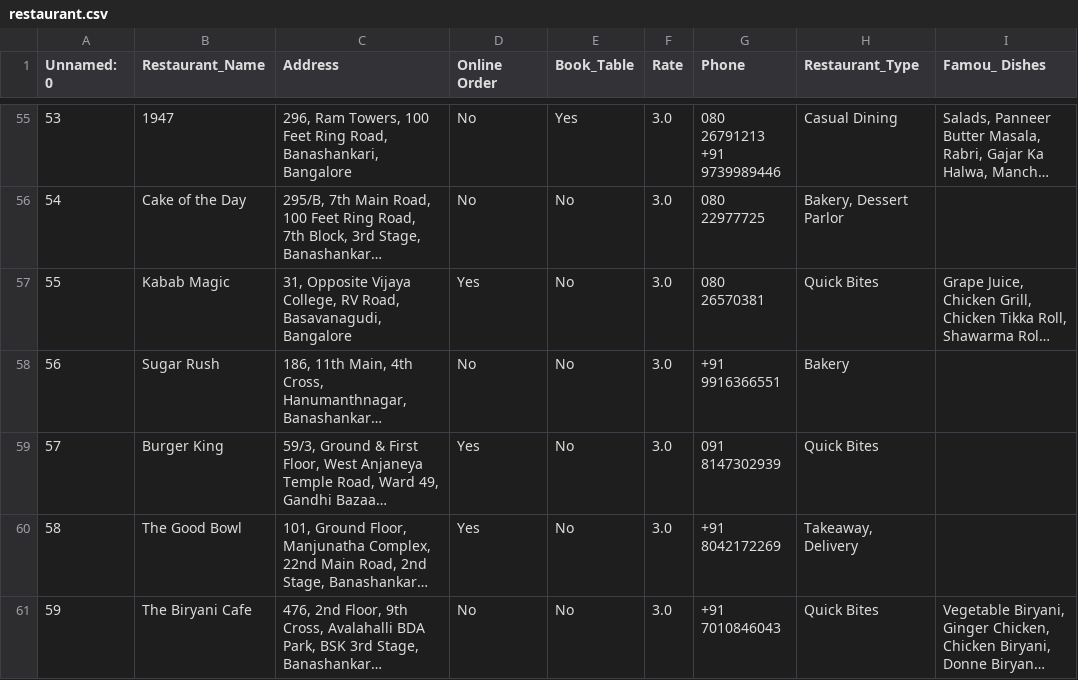
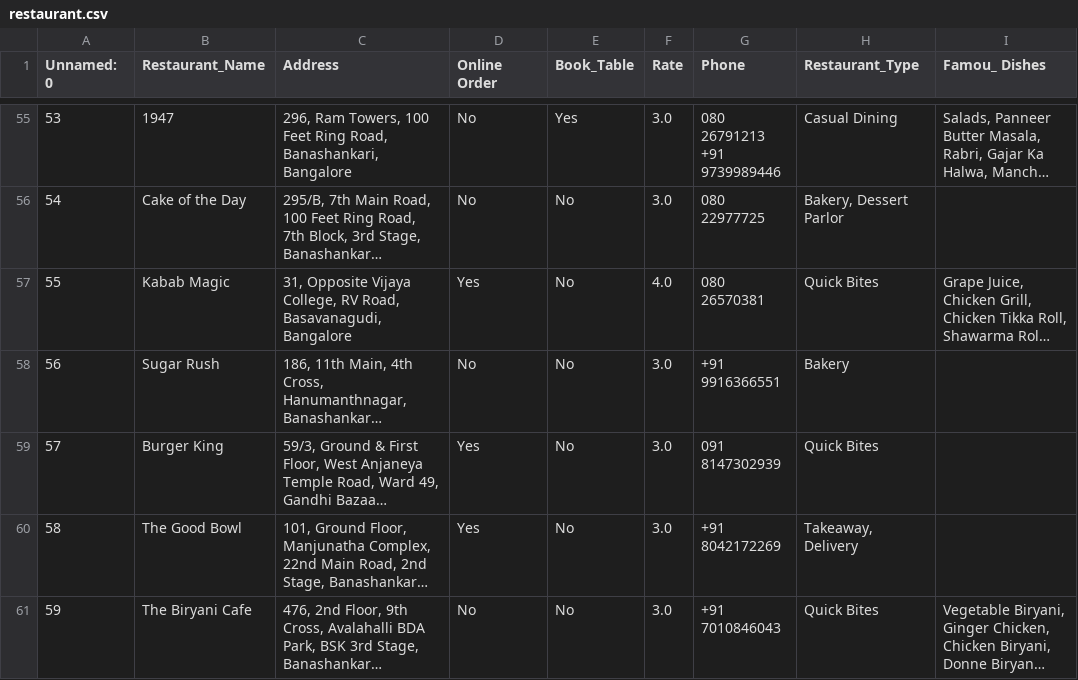
Before and after one commit to eswarupkumar/Realtime-Restaurant-Recommendation, a CSV file: RRR/restaurant.csv, drawn as a sheet; only a part is shown, gaps mark what is left out; long unchanged cells end in …; the diff covers the shown part only; the diff names each change by its address in the sheet, - before the commit and + after, or states it on an @@ line.

```diff
--- a/RRR/restaurant.csv
+++ b/RRR/restaurant.csv
-F57 (Rate): 3.0
+F57 (Rate): 4.0
```
Also changed, not shown: 14 edited cells elsewhere in this file, RRR/ratings.csv, 6 other files.
